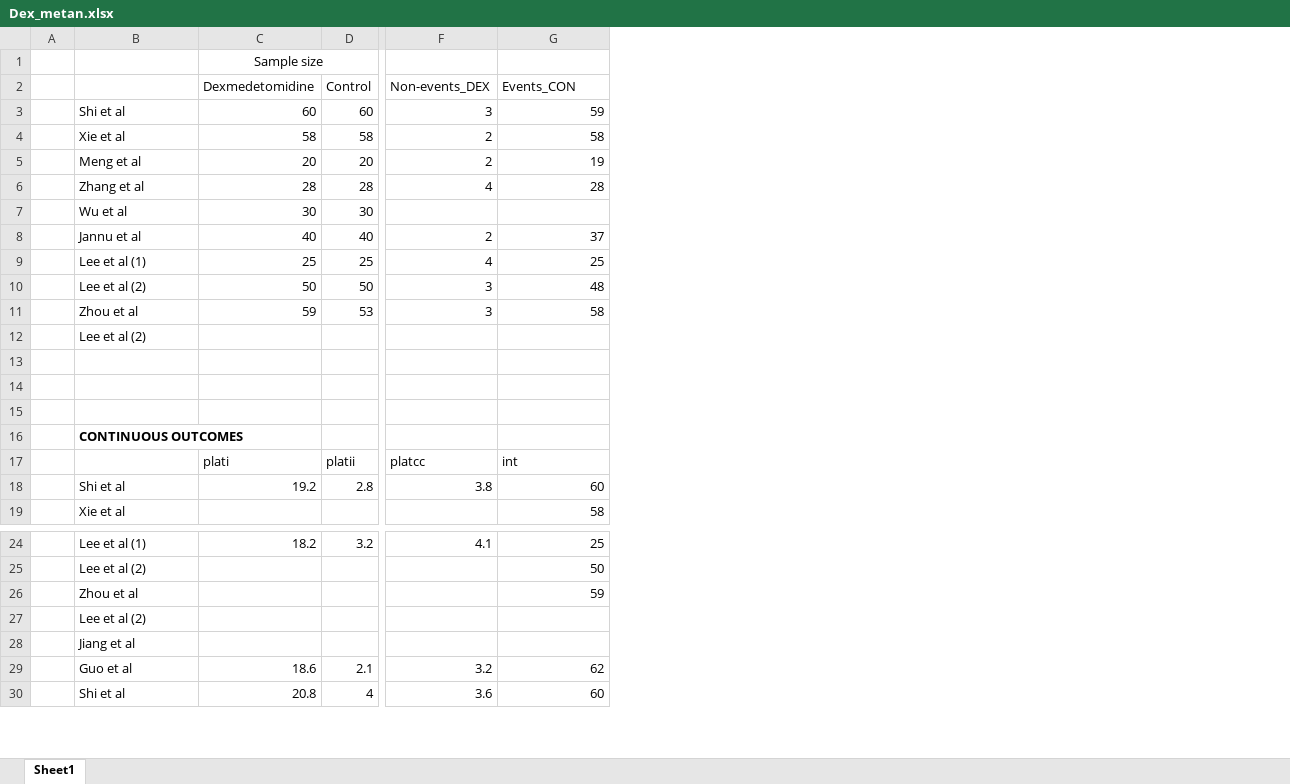
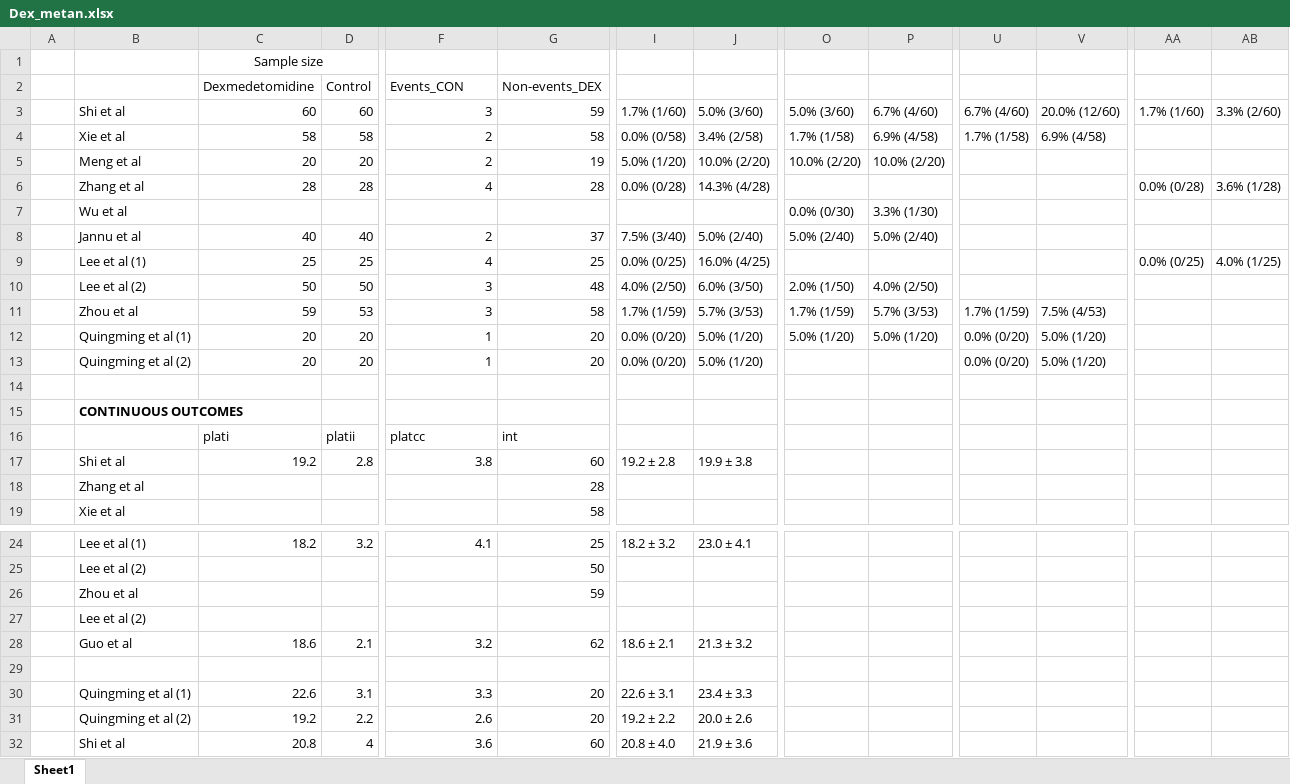
Before and after one commit to martinlaw/dex, an Excel workbook: data/Dex_metan.xlsx, sheet Sheet1, drawn as a sheet; only a part is shown, gaps mark what is left out; values as stored, in another font and other column widths than the file's, no borders; removed rows and columns are numbered as before the commit, all else as after; rows hold the shown columns only; the diff covers the shown part only; the diff names each change by its address in the sheet, - before the commit and + after, or states it on an @@ line.

```diff
--- a/data/Dex_metan.xlsx (sheet Sheet1)
+++ b/data/Dex_metan.xlsx (sheet Sheet1)
+column I, rows 3-17: 1.7% (1/60) | 0.0% (0/58) | 5.0% (1/20) | 0.0% (0/28) |  | 7.5% (3/40) | 0.0% (0/25) | 4.0% (2/50) | 1.7% (1/59) | 0.0% (0/20) | 0.0% (0/20) |  |  |  | 19.2 ± 2.8; rows 24-28: 18.2 ± 3.2 |  |  |  | 18.6 ± 2.1; row 32: 20.8 ± 4.0
+column J, rows 3-17: 5.0% (3/60) | 3.4% (2/58) | 10.0% (2/20) | 14.3% (4/28) |  | 5.0% (2/40) | 16.0% (4/25) | 6.0% (3/50) | 5.7% (3/53) | 5.0% (1/20) | 5.0% (1/20) |  |  |  | 19.9 ± 3.8; rows 24-28: 23.0 ± 4.1 |  |  |  | 21.3 ± 3.2; row 32: 21.9 ± 3.6
+column O, rows 3-12: 5.0% (3/60) | 1.7% (1/58) | 10.0% (2/20) |  | 0.0% (0/30) | 5.0% (2/40) |  | 2.0% (1/50) | 1.7% (1/59) | 5.0% (1/20)
+column P, rows 3-12: 6.7% (4/60) | 6.9% (4/58) | 10.0% (2/20) |  | 3.3% (1/30) | 5.0% (2/40) |  | 4.0% (2/50) | 5.7% (3/53) | 5.0% (1/20)
+column U, rows 3-13: 6.7% (4/60) | 1.7% (1/58) |  |  |  |  |  |  | 1.7% (1/59) | 0.0% (0/20) | 0.0% (0/20)
+column V, rows 3-13: 20.0% (12/60) | 6.9% (4/58) |  |  |  |  |  |  | 7.5% (4/53) | 5.0% (1/20) | 5.0% (1/20)
+column AA, rows 3-9: 1.7% (1/60) |  |  | 0.0% (0/28) |  |  | 0.0% (0/25)
+column AB, rows 3-9: 3.3% (2/60) |  |  | 3.6% (1/28) |  |  | 4.0% (1/25)
-F2: Non-events_DEX
+F2: Events_CON
-G2: Events_CON
+G2: Non-events_DEX
-C7: 30
+C7: (empty)
-D7: 30
+D7: (empty)
-row 12:  | Lee et al (2)
-row 12: (empty)
+row 12:  | Quingming et al (1) | 20 | 20 | 1 | 20 | 0.0% (0/20) | 5.0% (1/20) | 5.0% (1/20) | 5.0% (1/20) | 0.0% (0/20) | 5.0% (1/20)
-row 13: (empty)
+row 13:  | Quingming et al (2) | 20 | 20 | 1 | 20 | 0.0% (0/20) | 5.0% (1/20) |  |  | 0.0% (0/20) | 5.0% (1/20)
+row 18:  | Zhang et al |  |  |  | 28
-row 28:  | Jiang et al
+row 29: (empty)
+row 30:  | Quingming et al (1) | 22.6 | 3.1 | 3.3 | 20 | 22.6 ± 3.1 | 23.4 ± 3.3
+row 31:  | Quingming et al (2) | 19.2 | 2.2 | 2.6 | 20 | 19.2 ± 2.2 | 20.0 ± 2.6
```
Also changed, not shown: 4 added rows elsewhere in this sheet, formulas that keep their value, 5 other files.
